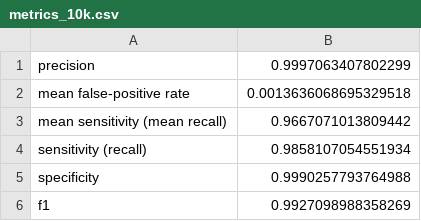
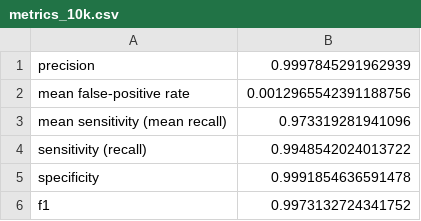
Before and after one commit to zesch/rwse-experiments, a CSV file: experiments/output/metrics_10k.csv, drawn as a sheet.

```diff
--- a/experiments/output/metrics_10k.csv
+++ b/experiments/output/metrics_10k.csv
@@ -1,6 +1,6 @@
-precision,0.9997063407802299
-mean false-positive rate,0.0013636068695329518
-mean sensitivity (mean recall),0.9667071013809442
-sensitivity (recall),0.9858107054551934
-specificity,0.9990257793764988
-f1,0.9927098988358269
+precision,0.9997845291962939
+mean false-positive rate,0.0012965542391188756
+mean sensitivity (mean recall),0.973319281941096
+sensitivity (recall),0.9948542024013722
+specificity,0.9991854636591478
+f1,0.9973132724341752
```
Also changed, not shown: experiments/output/false_positives.csv, experiments/output/metrics_balanced.csv, 26 other files.
